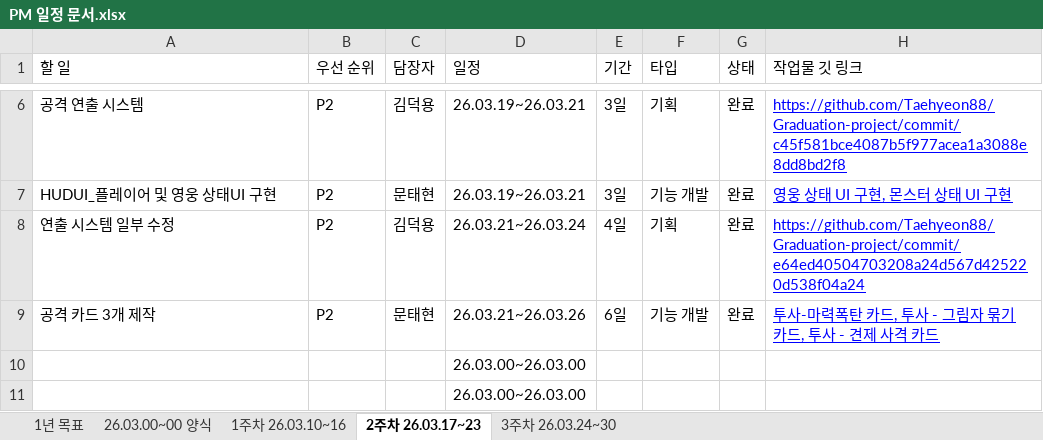
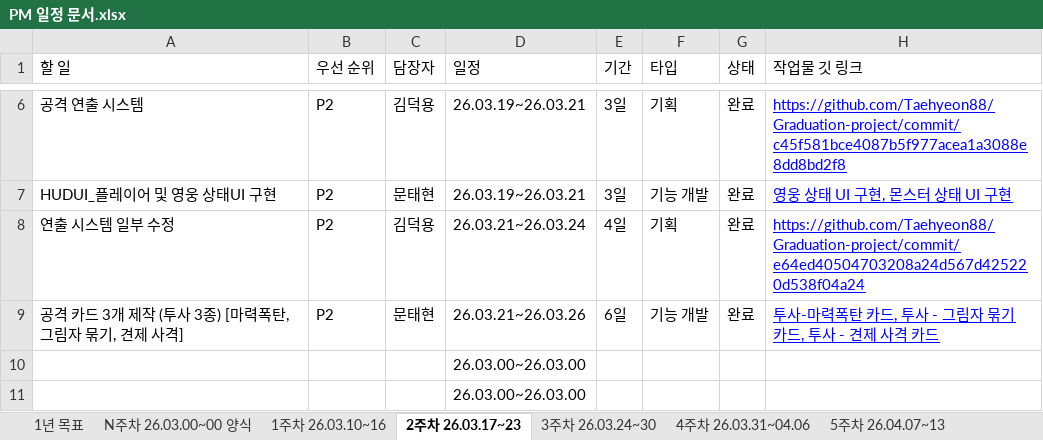
Before and after one commit to Taehyeon88/Graduation-project, an Excel workbook: 문서함/PM/PM 일정 문서.xlsx, sheet 2주차 26.03.17~23, drawn as a sheet; only a part is shown, gaps mark what is left out; values as stored, in another font and other column widths than the file's, no borders; charts and pictures and conditional formats not drawn; the diff names each change by its address in the sheet, - before the commit and + after, or states it on an @@ line.

```diff
--- a/문서함/PM/PM 일정 문서.xlsx (sheet 2주차 26.03.17~23)
+++ b/문서함/PM/PM 일정 문서.xlsx (sheet 2주차 26.03.17~23)
-sheet tab: 26.03.00~00 양식
+sheet tab: N주차 26.03.00~00 양식
+sheet tab: 4주차 26.03.31~04.06
+sheet tab: 5주차 26.04.07~13
-A9 (할 일): 공격 카드 3개 제작
+A9 (할 일): 공격 카드 3개 제작 (투사 3종) [마력폭탄, 그림자 묶기, 견제 사격]
```
Also changed, not shown: sheet N주차 26.03.00~00 양식, sheet 3주차 26.03.24~30, charts or pictures.
